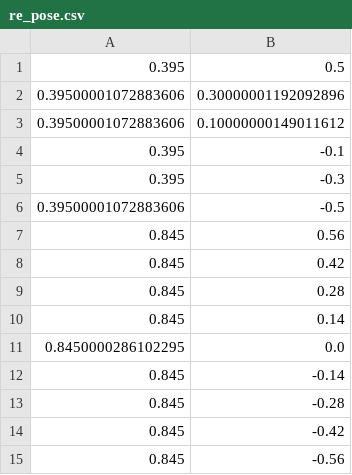
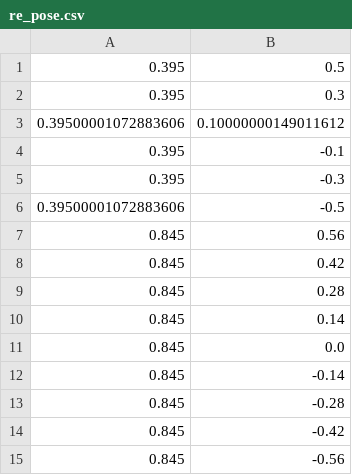
Before and after one commit to KeioRoboticsAssociation/Catch2023_hichewns, a CSV file: csv/re_pose.csv, drawn as a sheet.

```diff
--- a/csv/re_pose.csv
+++ b/csv/re_pose.csv
@@ -1,3 +1,3 @@
 0.395,0.5
-0.39500001072883606,0.30000001192092896
+0.395,0.3
 0.39500001072883606,0.10000000149011612
@@ -10,3 +10,3 @@
 0.845,0.14
-0.8450000286102295,0.0
+0.845,0.0
 0.845,-0.14
```
Also changed, not shown: 3 other files.
